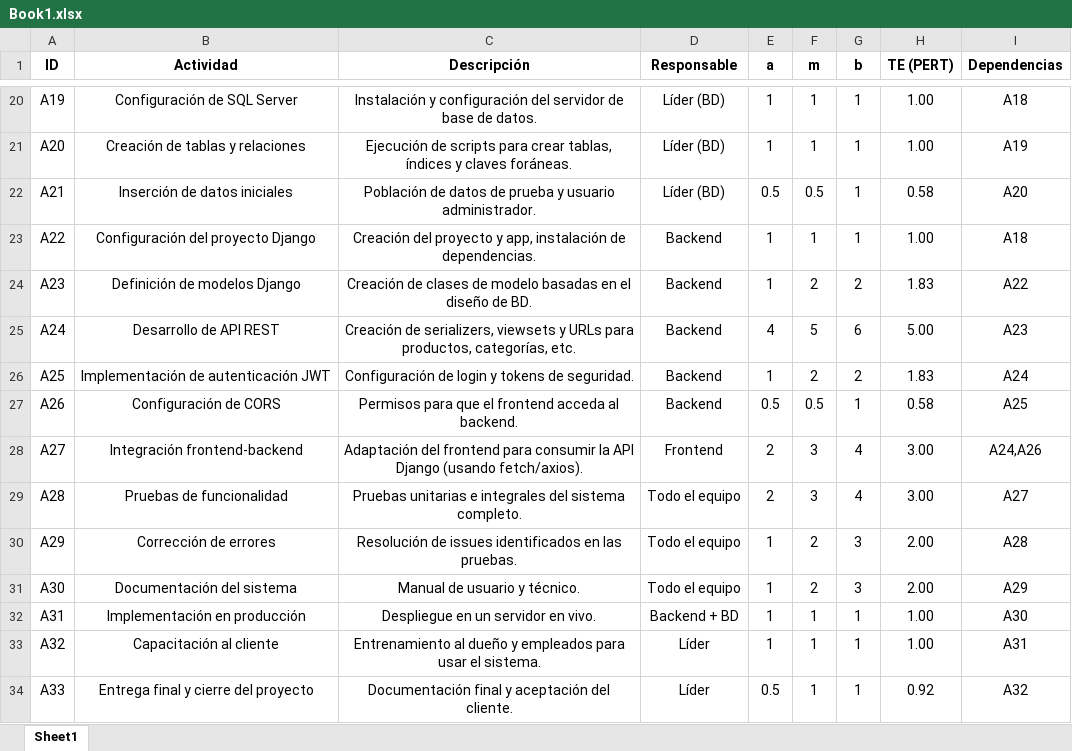
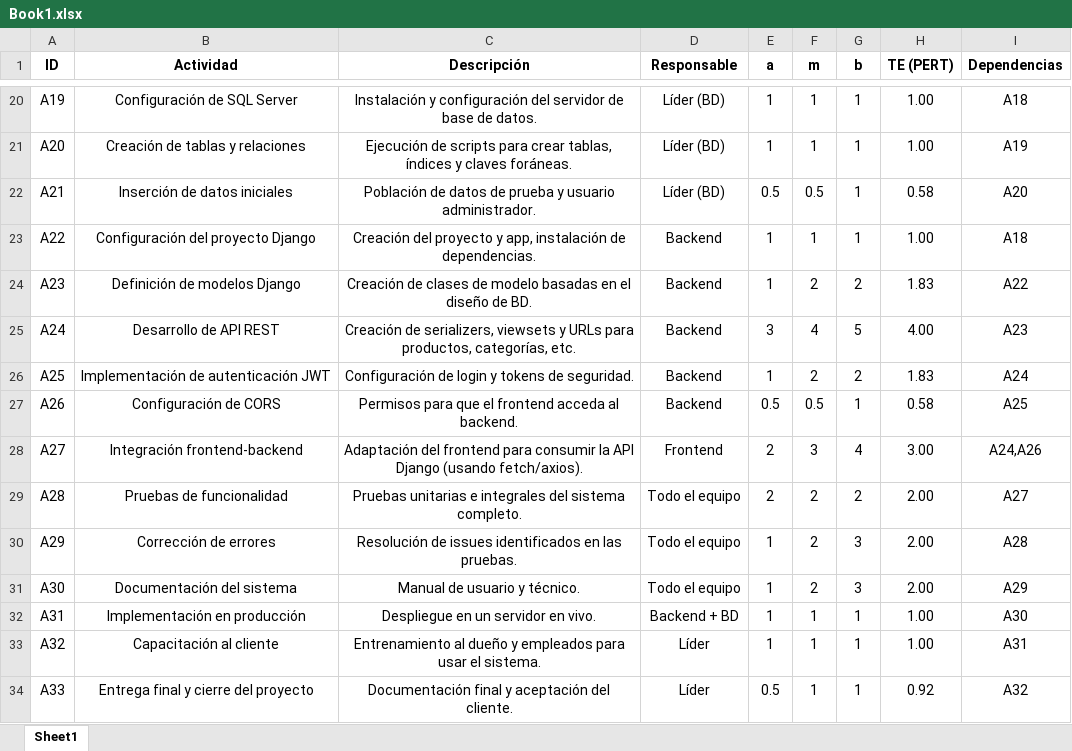
Before and after one commit to Aguila09/Sushi-House-Sistema-de-inventario, an Excel workbook: Book1.xlsx, sheet Sheet1, drawn as a sheet; only a part is shown, gaps mark what is left out; values as stored, in another font and other column widths than the file's, no borders; table styles not drawn; the diff names each change by its address in the sheet, - before the commit and + after, or states it on an @@ line.

Commit message:
Actualicé archivos de ProjectLibre y Excel para alinear fechas con la entrega.
También agregué nuevos archivos correspondientes a la fase 2.

```diff
--- a/Book1.xlsx (sheet Sheet1)
+++ b/Book1.xlsx (sheet Sheet1)
-E25 (a): 4
+E25 (a): 3
-F25 (m): 5
+F25 (m): 4
-G25 (b): 6
+G25 (b): 5
-H25 (TE (PERT)): 5.00
+H25 (TE (PERT)): 4.00
-F29 (m): 3
+F29 (m): 2
-G29 (b): 4
+G29 (b): 2
-H29 (TE (PERT)): 3.00
+H29 (TE (PERT)): 2.00
```
Also changed, not shown: 5 other files.
